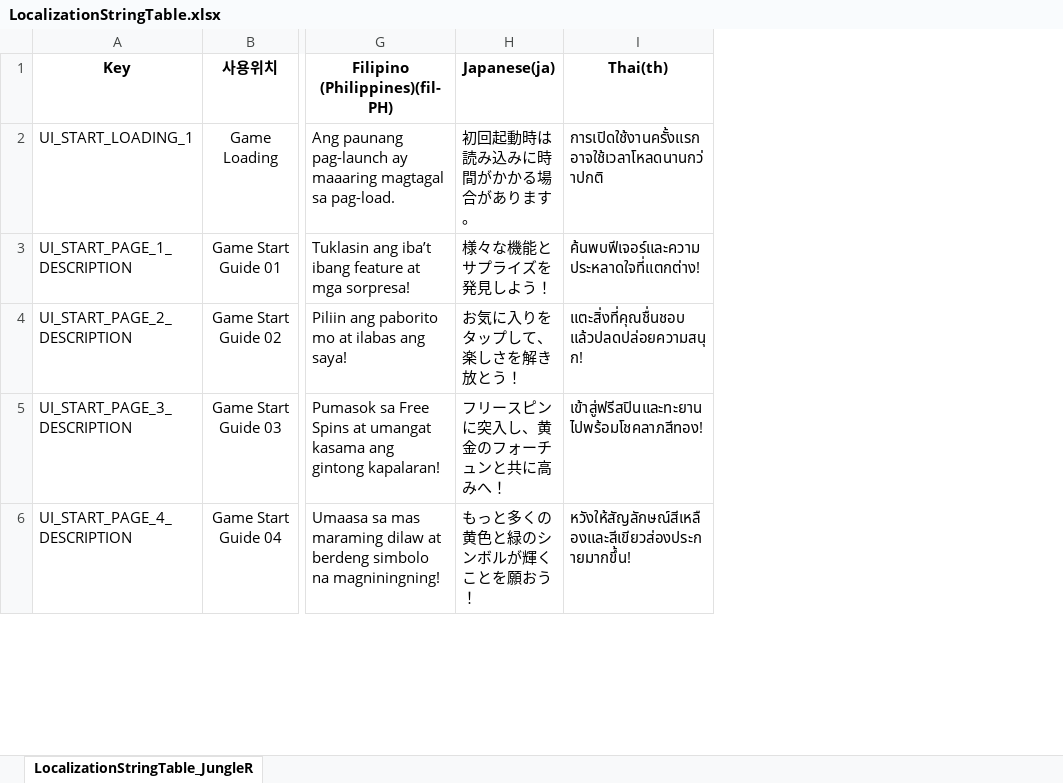
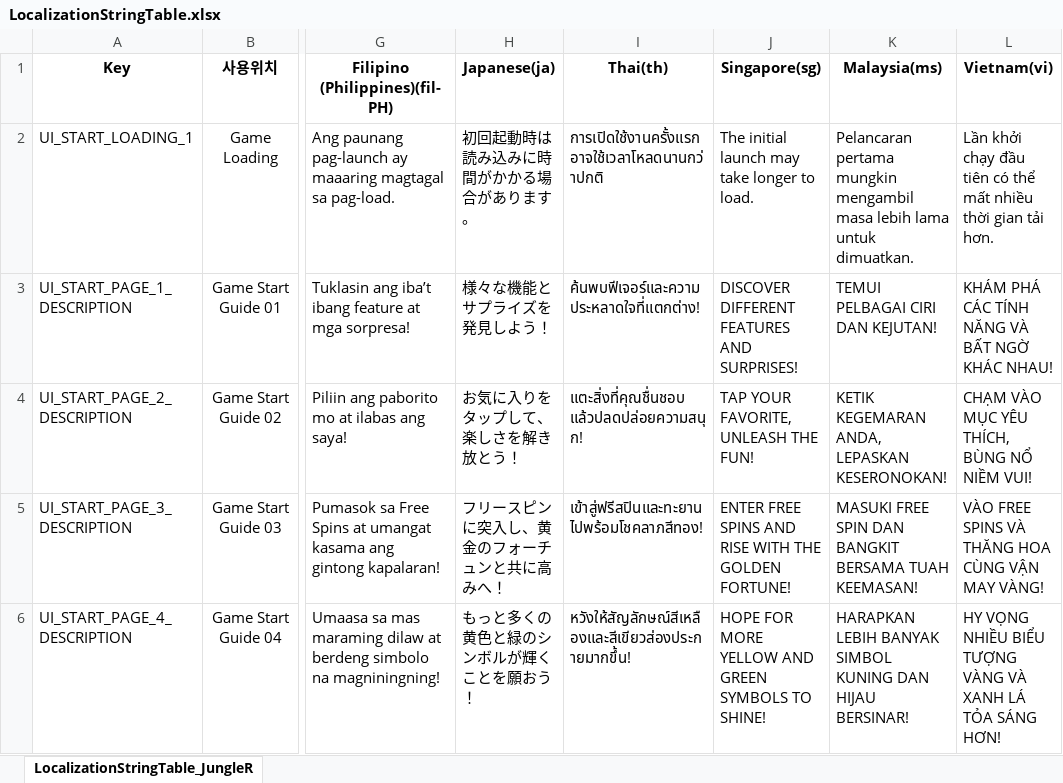
Before and after one commit to technical-rrg/FortuneofRa-SecretTreasure, an Excel workbook: LocalizationStringTable.xlsx, sheet LocalizationStringTable_JungleR, drawn as a sheet; only a part is shown, gaps mark what is left out; values as stored, in another font and other column widths than the file's, no borders; the diff covers the shown part only; the diff names each change by its address in the sheet, - before the commit and + after, or states it on an @@ line.

Commit message:
Update font + data

```diff
--- a/LocalizationStringTable.xlsx (sheet LocalizationStringTable_JungleR)
+++ b/LocalizationStringTable.xlsx (sheet LocalizationStringTable_JungleR)
+column J (Singapore(sg)), rows 2-6: The initial launch may take longer to load. | DISCOVER DIFFERENT FEATURES AND SURPRISES! | TAP YOUR FAVORITE, UNLEASH THE FUN! | ENTER FREE SPINS AND RISE WITH THE GOLDEN FORTUNE! | HOPE FOR MORE YELLOW AND GREEN SYMBOLS TO SHINE!
+column K (Malaysia(ms)), rows 2-6: Pelancaran pertama mungkin mengambil masa lebih lama untuk dimuatkan. | TEMUI PELBAGAI CIRI DAN KEJUTAN! | KETIK KEGEMARAN ANDA, LEPASKAN KESERONOKAN! | MASUKI FREE SPIN DAN BANGKIT BERSAMA TUAH KEEMASAN! | HARAPKAN LEBIH BANYAK SIMBOL KUNING DAN HIJAU BERSINAR!
+column L (Vietnam(vi)), rows 2-6: Lần khởi chạy đầu tiên có thể mất nhiều thời gian tải hơn. | KHÁM PHÁ CÁC TÍNH NĂNG VÀ BẤT NGỜ KHÁC NHAU! | CHẠM VÀO MỤC YÊU THÍCH, BÙNG NỔ NIỀM VUI! | VÀO FREE SPINS VÀ THĂNG HOA CÙNG VẬN MAY VÀNG! | HY VỌNG NHIỀU BIỂU TƯỢNG VÀNG VÀ XANH LÁ TỎA SÁNG HƠN!
```
Also changed, not shown: 14 edited cells elsewhere in this sheet, 48 other files.
